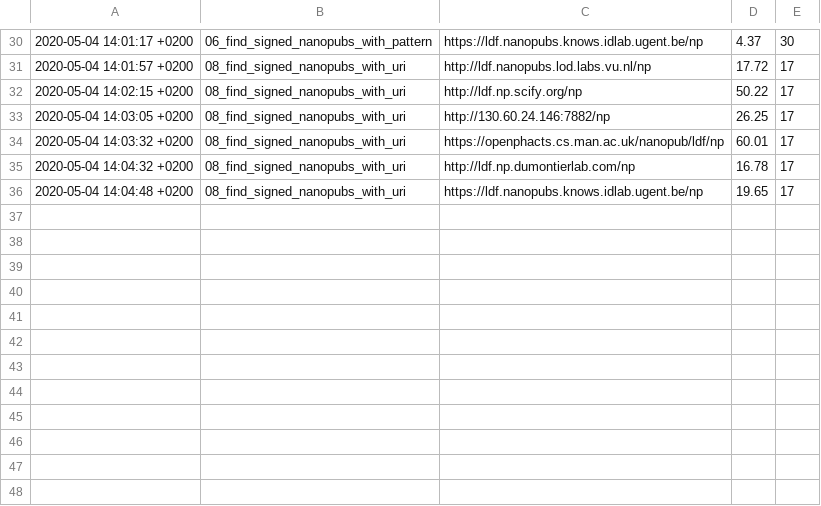
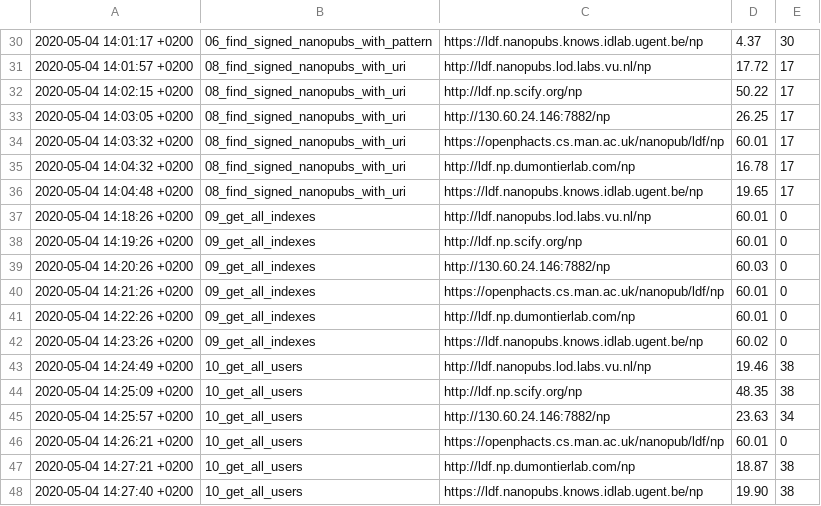
Before and after one commit to peta-pico/nanopub-services-eval, a CSV file: output/ldf-results.csv, drawn as a sheet; only a part is shown, gaps mark what is left out.

```diff
--- a/output/ldf-results.csv
+++ b/output/ldf-results.csv
@@ -36 +36,13 @@
 2020-05-04 14:04:48 +0200,08_find_signed_nanopubs_with_uri,https://ldf.nanopubs.knows.idlab.ugent.be/np,19.65,17
+2020-05-04 14:18:26 +0200,09_get_all_indexes,http://ldf.nanopubs.lod.labs.vu.nl/np,60.01,0
+2020-05-04 14:19:26 +0200,09_get_all_indexes,http://ldf.np.scify.org/np,60.01,0
+2020-05-04 14:20:26 +0200,09_get_all_indexes,http://130.60.24.146:7882/np,60.03,0
+2020-05-04 14:21:26 +0200,09_get_all_indexes,https://openphacts.cs.man.ac.uk/nanopub/ldf/np,60.01,0
+2020-05-04 14:22:26 +0200,09_get_all_indexes,http://ldf.np.dumontierlab.com/np,60.01,0
+2020-05-04 14:23:26 +0200,09_get_all_indexes,https://ldf.nanopubs.knows.idlab.ugent.be/np,60.02,0
+2020-05-04 14:24:49 +0200,10_get_all_users,http://ldf.nanopubs.lod.labs.vu.nl/np,19.46,38
+2020-05-04 14:25:09 +0200,10_get_all_users,http://ldf.np.scify.org/np,48.35,38
+2020-05-04 14:25:57 +0200,10_get_all_users,http://130.60.24.146:7882/np,23.63,34
+2020-05-04 14:26:21 +0200,10_get_all_users,https://openphacts.cs.man.ac.uk/nanopub/ldf/np,60.01,0
+2020-05-04 14:27:21 +0200,10_get_all_users,http://ldf.np.dumontierlab.com/np,18.87,38
+2020-05-04 14:27:40 +0200,10_get_all_users,https://ldf.nanopubs.knows.idlab.ugent.be/np,19.90,38
```
Also changed, not shown: output/grlc-results.csv, 5 other files.
